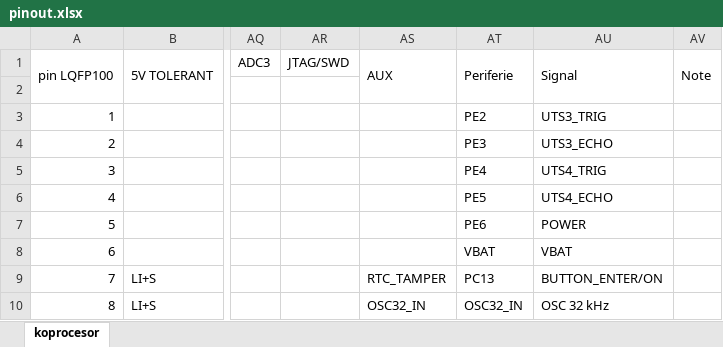
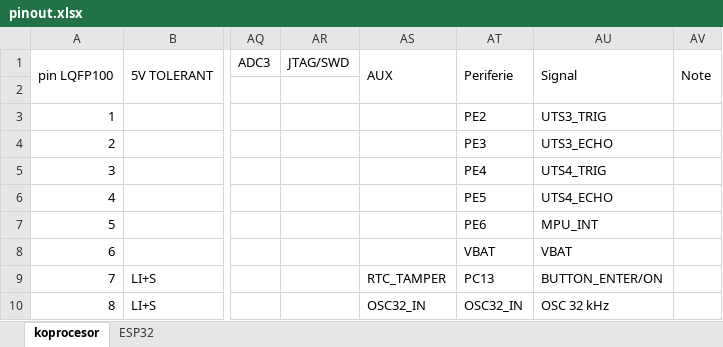
Before and after one commit to RoboticsBrno/RB3204-RBCX, an Excel workbook: ele/MainBoard/pinout.xlsx, sheet koprocesor, drawn as a sheet; only a part is shown, gaps mark what is left out; values as stored, in another font and other column widths than the file's, no cell formats; the diff covers the shown part only; the diff names each change by its address in the sheet, - before the commit and + after, or states it on an @@ line.

```diff
--- a/ele/MainBoard/pinout.xlsx (sheet koprocesor)
+++ b/ele/MainBoard/pinout.xlsx (sheet koprocesor)
+sheet tab: ESP32
-AU7 (Signal): POWER
+AU7 (Signal): MPU_INT
```
Also changed, not shown: 52 edited cells elsewhere in this sheet, cell formats, ele/MainBoard/parts.xlsx, 8 other files.
